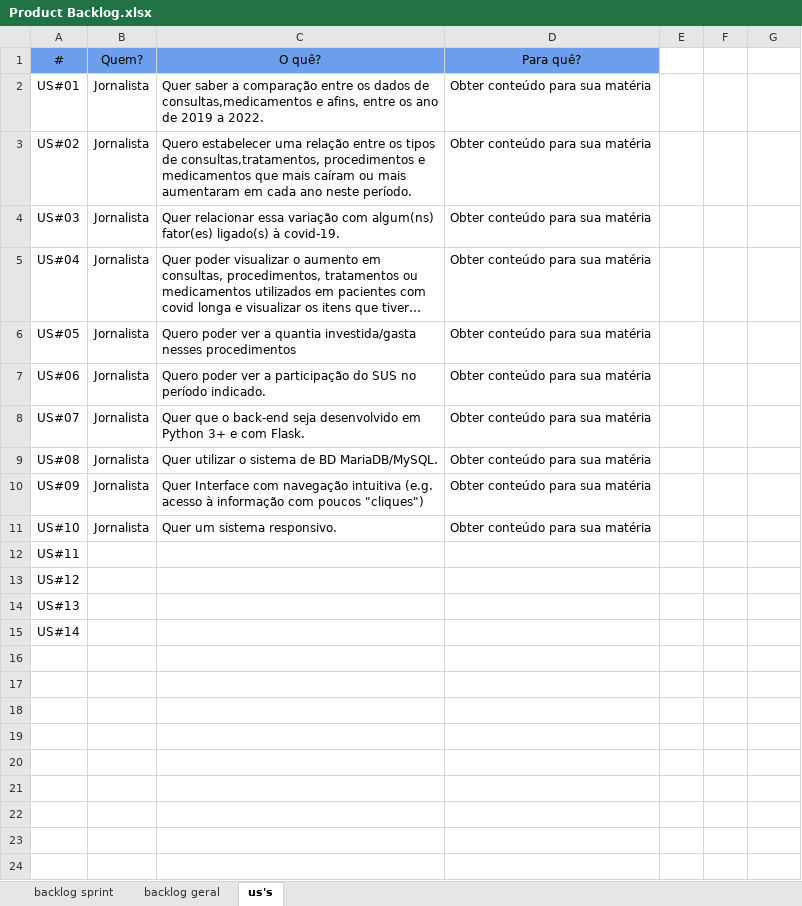
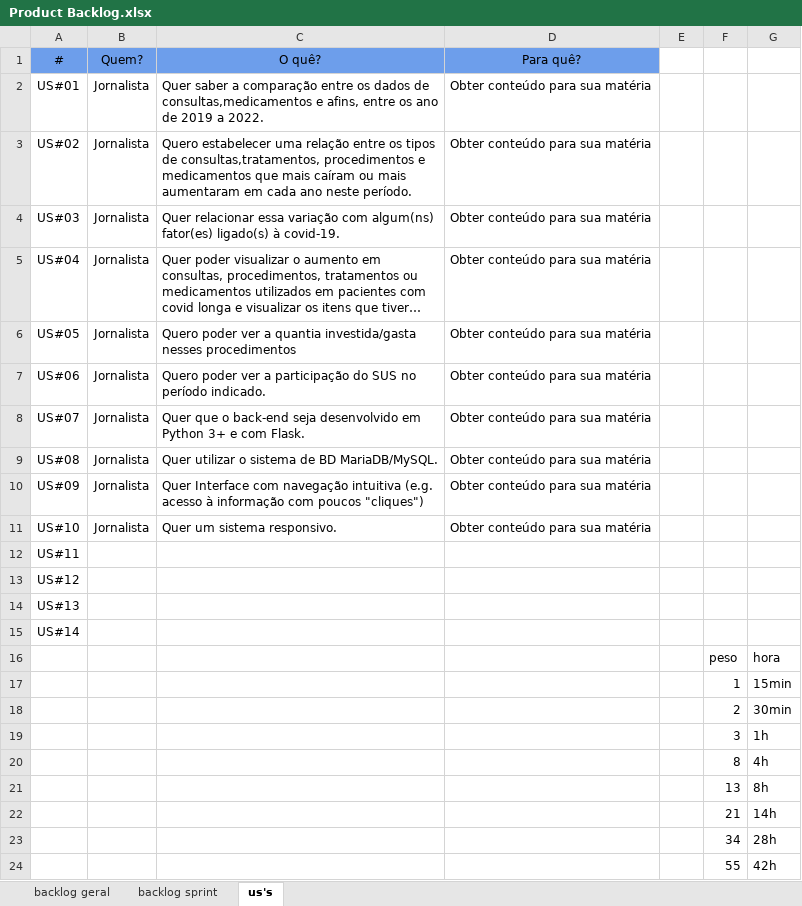
Before and after one commit to Equipe-CodeLand/API-2023.1, an Excel workbook: docs/Arquivos_técnicos/Product Backlog.xlsx, sheet us's, drawn as a sheet; long unchanged cells end in …; values as stored, in another font and other column widths than the file's, no borders; the diff names each change by its address in the sheet, - before the commit and + after, or states it on an @@ line.

Commit message:
atualização do backlog

```diff
--- a/docs/Arquivos_técnicos/Product Backlog.xlsx (sheet us's)
+++ b/docs/Arquivos_técnicos/Product Backlog.xlsx (sheet us's)
@@ sheet tab order changed: backlog geral | backlog sprint | us's @@
+row 16:  |  |  |  |  | peso | hora
+row 17:  |  |  |  |  | 1 | 15min
+row 18:  |  |  |  |  | 2 | 30min
+row 19:  |  |  |  |  | 3 | 1h
+row 20:  |  |  |  |  | 8 | 4h
+row 21:  |  |  |  |  | 13 | 8h
+row 22:  |  |  |  |  | 21 | 14h
+row 23:  |  |  |  |  | 34 | 28h
+row 24:  |  |  |  |  | 55 | 42h
```
Also changed, not shown: sheet backlog sprint, sheet backlog geral.
